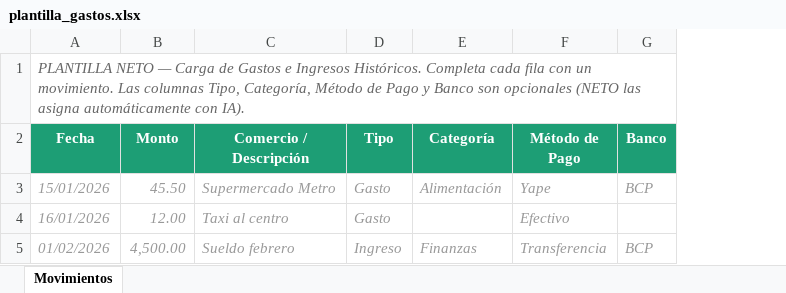
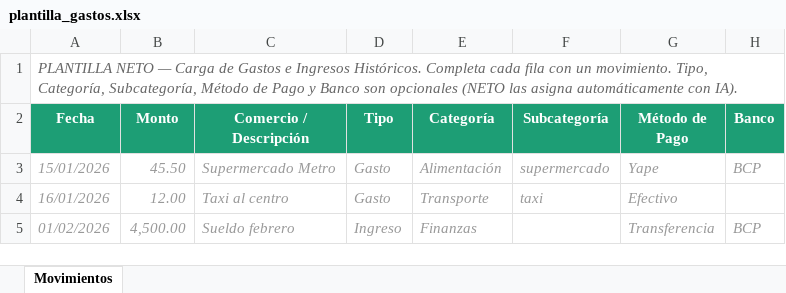
Before and after one commit to FavioML/FinBot, an Excel workbook: public/plantilla_gastos.xlsx, sheet Movimientos, drawn as a sheet; values as stored, in another font and other column widths than the file's, no borders; the diff names each change by its address in the sheet, - before the commit and + after, or states it on an @@ line.

```diff
--- a/public/plantilla_gastos.xlsx (sheet Movimientos)
+++ b/public/plantilla_gastos.xlsx (sheet Movimientos)
+column F (Subcategoría), rows 3-4: supermercado | taxi
-A1 (Fecha): …un movimiento. Las columnas Tipo, Categoría, Método de…
+A1 (Fecha): …un movimiento. Tipo, Categoría, Subcategoría, Método de…
-E4 (Categoría): (empty)
+E4 (Categoría): Transporte
```
Also changed, not shown: 2 other files.
